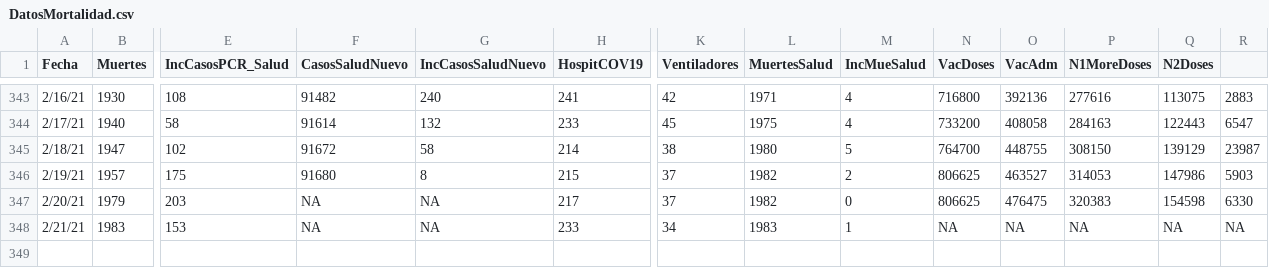
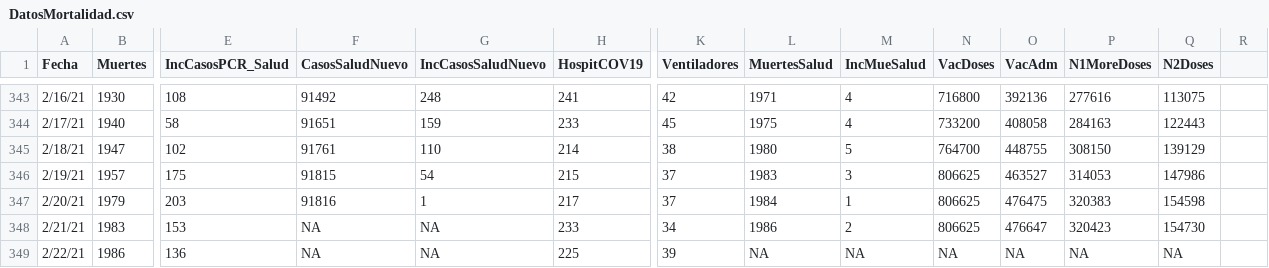
Before and after one commit to rafalab/pr-covid, a CSV file: dashboard/data/DatosMortalidad.csv, drawn as a sheet; only a part is shown, gaps mark what is left out; rows hold the shown columns only; the diff covers the shown part only; the diff names each change by its address in the sheet, - before the commit and + after, or states it on an @@ line.

```diff
--- a/dashboard/data/DatosMortalidad.csv
+++ b/dashboard/data/DatosMortalidad.csv
-F343 (CasosSaludNuevo): 91482
+F343 (CasosSaludNuevo): 91492
-G343 (IncCasosSaludNuevo): 240
+G343 (IncCasosSaludNuevo): 248
-R343: 2883
+R343: (empty)
-F344 (CasosSaludNuevo): 91614
+F344 (CasosSaludNuevo): 91651
-G344 (IncCasosSaludNuevo): 132
+G344 (IncCasosSaludNuevo): 159
-R344: 6547
+R344: (empty)
-F345 (CasosSaludNuevo): 91672
+F345 (CasosSaludNuevo): 91761
-G345 (IncCasosSaludNuevo): 58
+G345 (IncCasosSaludNuevo): 110
-R345: 23987
+R345: (empty)
-F346 (CasosSaludNuevo): 91680
+F346 (CasosSaludNuevo): 91815
-G346 (IncCasosSaludNuevo): 8
+G346 (IncCasosSaludNuevo): 54
-L346 (MuertesSalud): 1982
+L346 (MuertesSalud): 1983
-M346 (IncMueSalud): 2
+M346 (IncMueSalud): 3
-R346: 5903
+R346: (empty)
-F347 (CasosSaludNuevo): NA
+F347 (CasosSaludNuevo): 91816
-G347 (IncCasosSaludNuevo): NA
+G347 (IncCasosSaludNuevo): 1
-L347 (MuertesSalud): 1982
+L347 (MuertesSalud): 1984
-M347 (IncMueSalud): 0
+M347 (IncMueSalud): 1
-R347: 6330
+R347: (empty)
-L348 (MuertesSalud): 1983
+L348 (MuertesSalud): 1986
-M348 (IncMueSalud): 1
+M348 (IncMueSalud): 2
-N348 (VacDoses): NA
+N348 (VacDoses): 806625
-O348 (VacAdm): NA
+O348 (VacAdm): 476647
-P348 (N1MoreDoses): NA
+P348 (N1MoreDoses): 320423
-Q348 (N2Doses): NA
+Q348 (N2Doses): 154730
-R348: NA
+R348: (empty)
+row 349: 2/22/21 | 1986 | 136 | NA | NA | 225 | 39 | NA | NA | NA | NA | NA | NA
```
Also changed, not shown: 31 edited cells elsewhere in this file.
